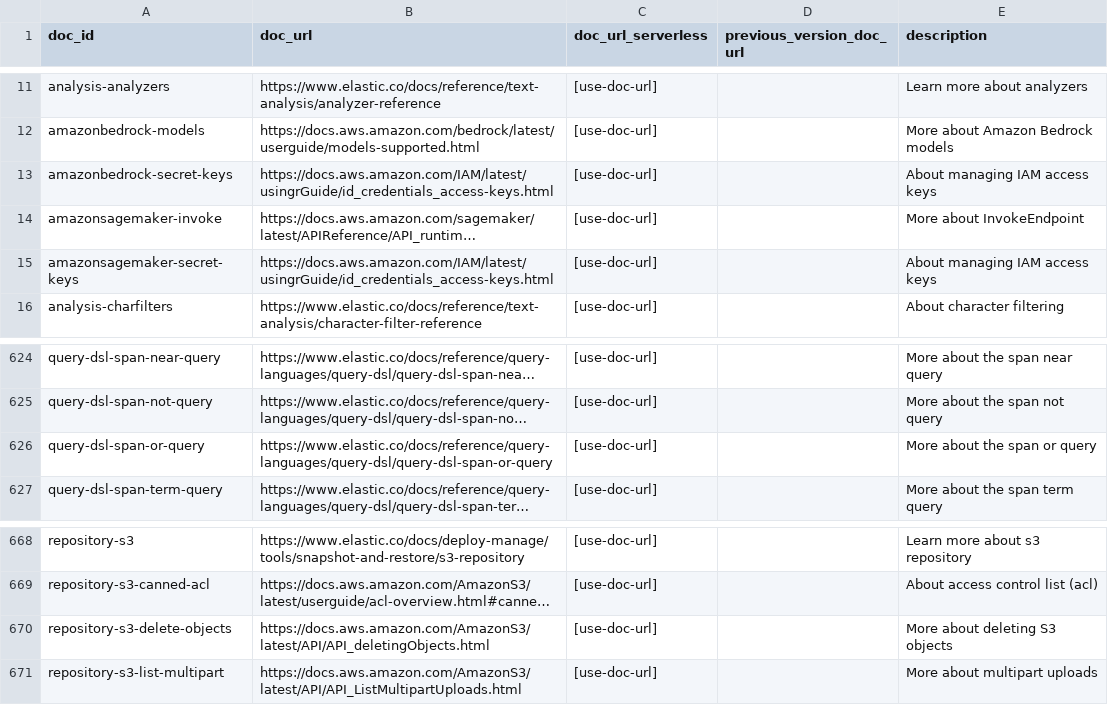
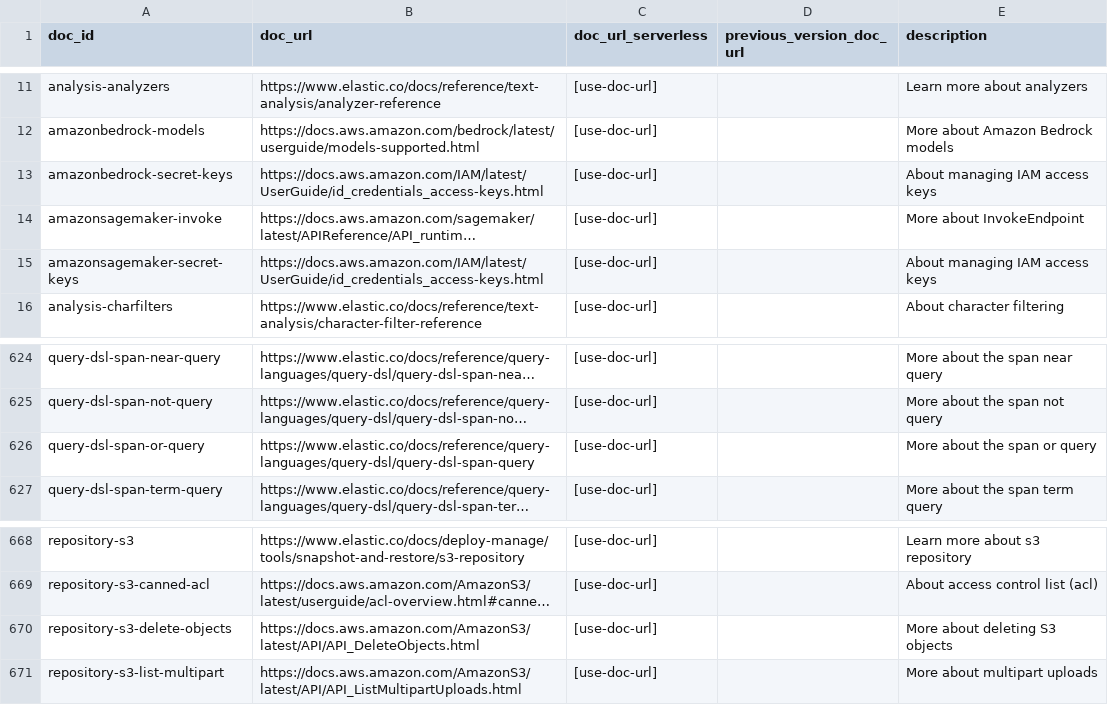
Before and after one commit to elastic/elasticsearch-specification, a CSV file: specification/_doc_ids/table.csv, drawn as a sheet; only a part is shown, gaps mark what is left out; long unchanged cells end in …; the diff names each change by its address in the sheet, - before the commit and + after, or states it on an @@ line.

Commit message:
fix links

```diff
--- a/specification/_doc_ids/table.csv
+++ b/specification/_doc_ids/table.csv
-B13 (doc_url): https://docs.aws.amazon.com/IAM/latest/usingrGuide/id_credentials_access-keys.html
+B13 (doc_url): https://docs.aws.amazon.com/IAM/latest/UserGuide/id_credentials_access-keys.html
-B15 (doc_url): https://docs.aws.amazon.com/IAM/latest/usingrGuide/id_credentials_access-keys.html
+B15 (doc_url): https://docs.aws.amazon.com/IAM/latest/UserGuide/id_credentials_access-keys.html
-B626 (doc_url): https://www.elastic.co/docs/reference/query-languages/query-dsl/query-dsl-span-or-query
+B626 (doc_url): https://www.elastic.co/docs/reference/query-languages/query-dsl/query-dsl-span-query
-B670 (doc_url): https://docs.aws.amazon.com/AmazonS3/latest/API/API_deletingObjects.html
+B670 (doc_url): https://docs.aws.amazon.com/AmazonS3/latest/API/API_DeleteObjects.html
```
